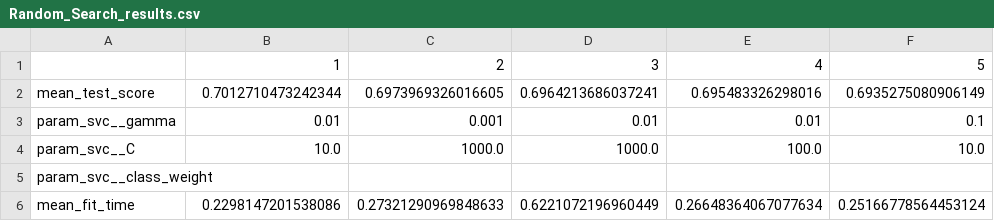
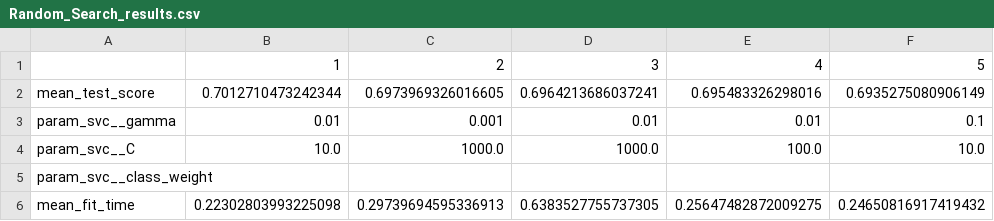
Before and after one commit to UBC-MDS/contraceptive_method_predictor, a CSV file: results/Random_Search_results.csv, drawn as a sheet.

```diff
--- a/results/Random_Search_results.csv
+++ b/results/Random_Search_results.csv
@@ -5,2 +5,2 @@ param_svc__C,10.0,1000.0,1000.0,100.0,10.0
 param_svc__class_weight,,,,,
-mean_fit_time,0.2298147201538086,0.27321290969848633,0.6221072196960449,0.26648364067077634,0.25166778564453124
+mean_fit_time,0.22302803993225098,0.29739694595336913,0.6383527755737305,0.25647482872009275,0.24650816917419432
```
Also changed, not shown: results/val_score_results.csv, 7 other files.
